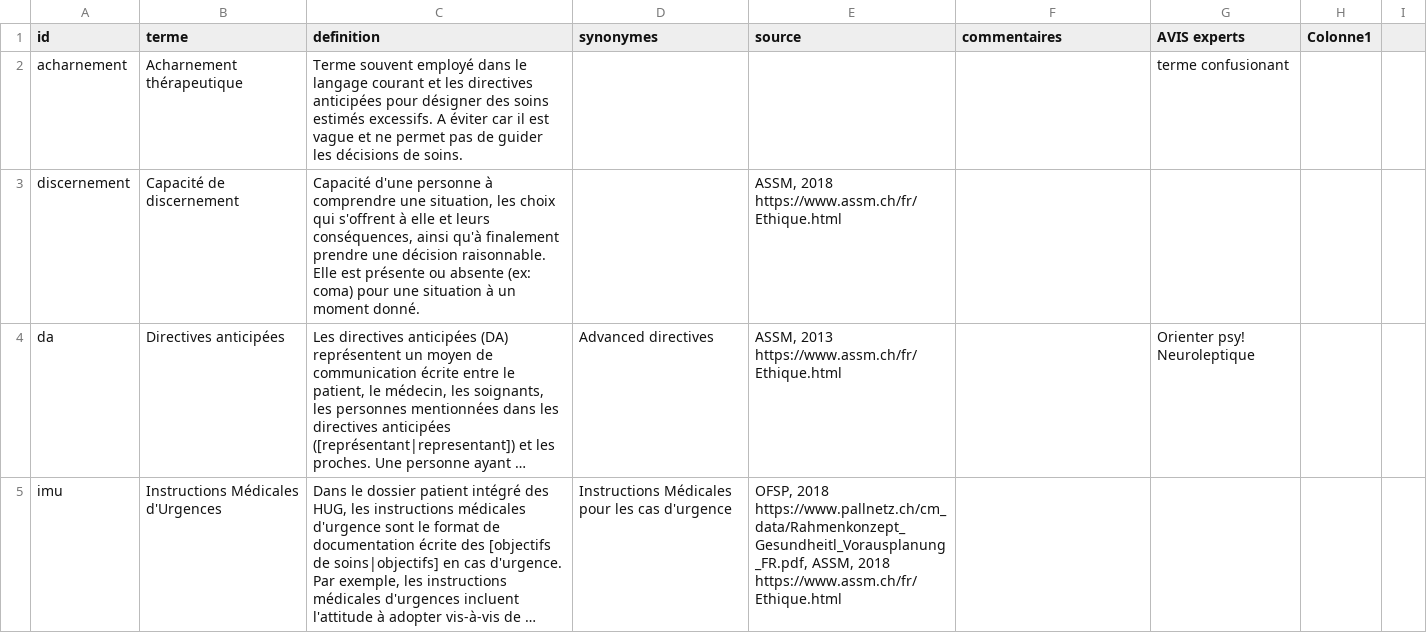
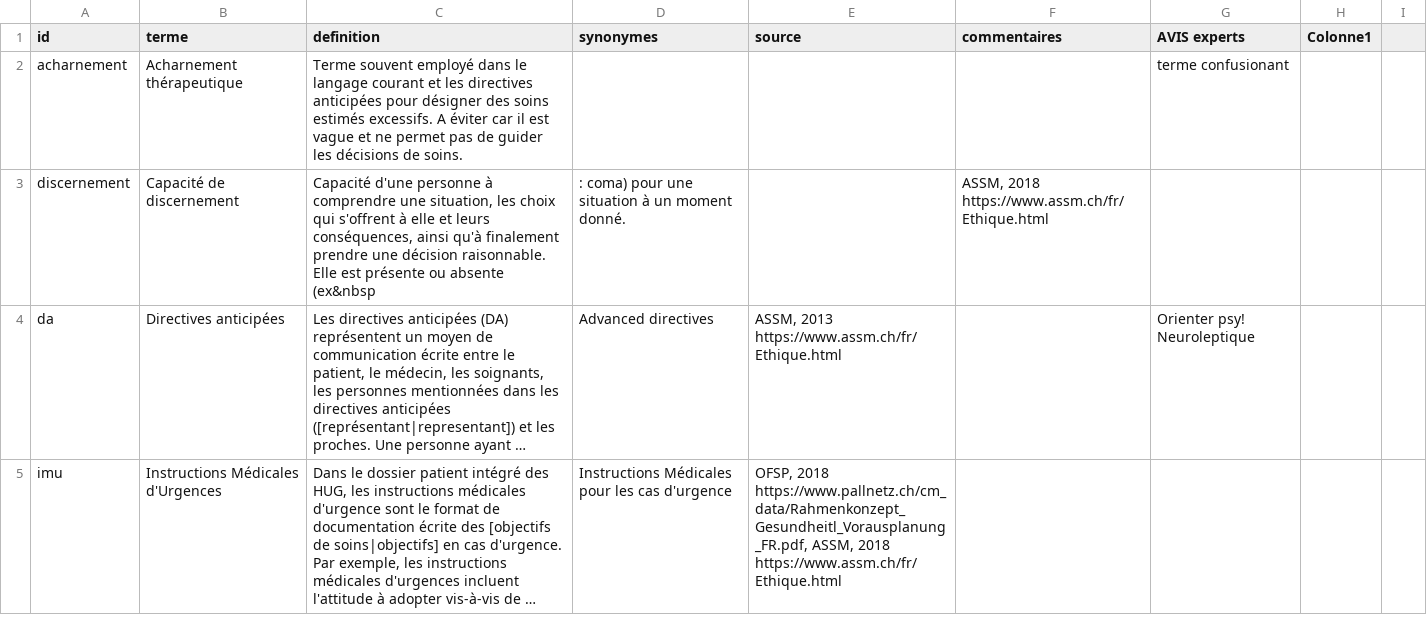
Before and after one commit to pefrobert/accords, a CSV file: src/data/glossaire.csv, drawn as a sheet; only a part is shown; long unchanged cells end in …; ↵ is a line break in a cell; the diff covers the shown part only; the diff names each change by its address in the sheet, - before the commit and + after, or states it on an @@ line.

```diff
--- a/src/data/glossaire.csv
+++ b/src/data/glossaire.csv
-C3 (definition): …ou absente (ex: coma) pour une situation à un moment donné.
+C3 (definition): …ou absente (ex&nbsp
-D3 (synonymes): (empty)
+D3 (synonymes): : coma) pour une situation à un moment donné.
-E3 (source): ASSM, 2018 ↵ https://www.assm.ch/fr/Ethique.html
+E3 (source): (empty)
-F3 (commentaires): (empty)
+F3 (commentaires): ASSM, 2018 ↵ https://www.assm.ch/fr/Ethique.html
```
Also changed, not shown: 19 edited cells elsewhere in this file, src/data/talk.amorces.csv, src/data/vecu.csv, 17 other files.
